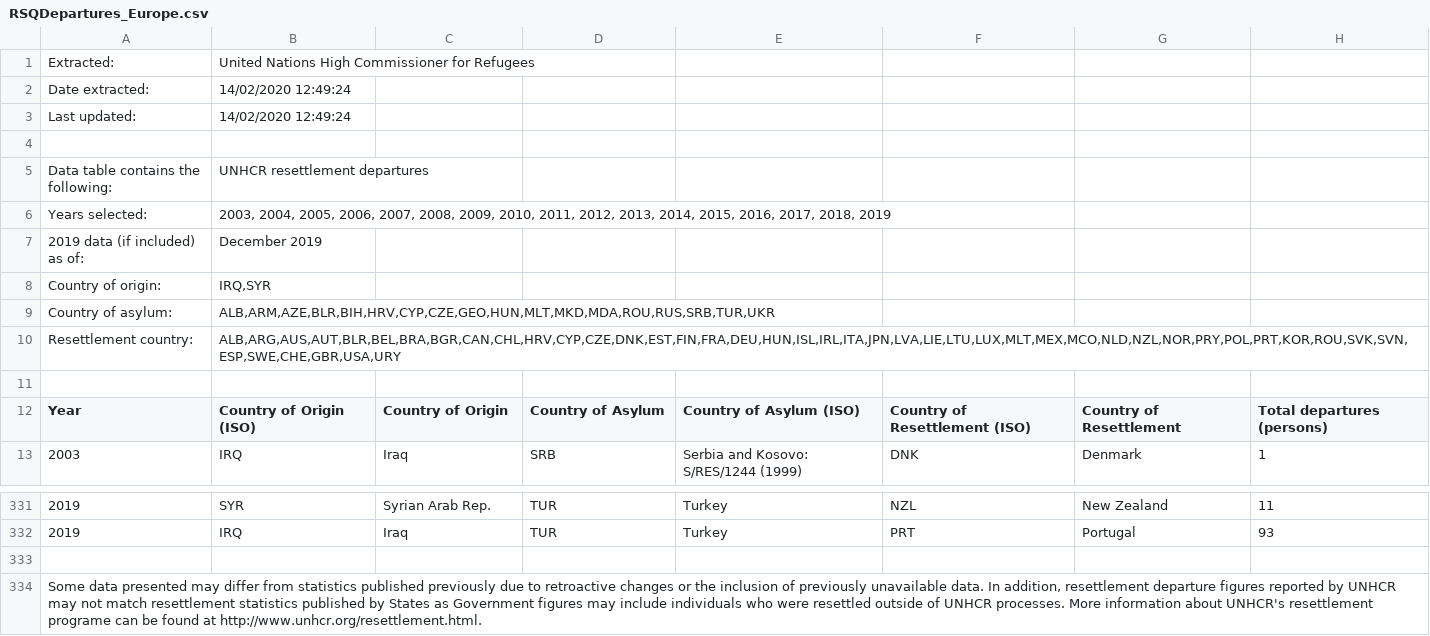
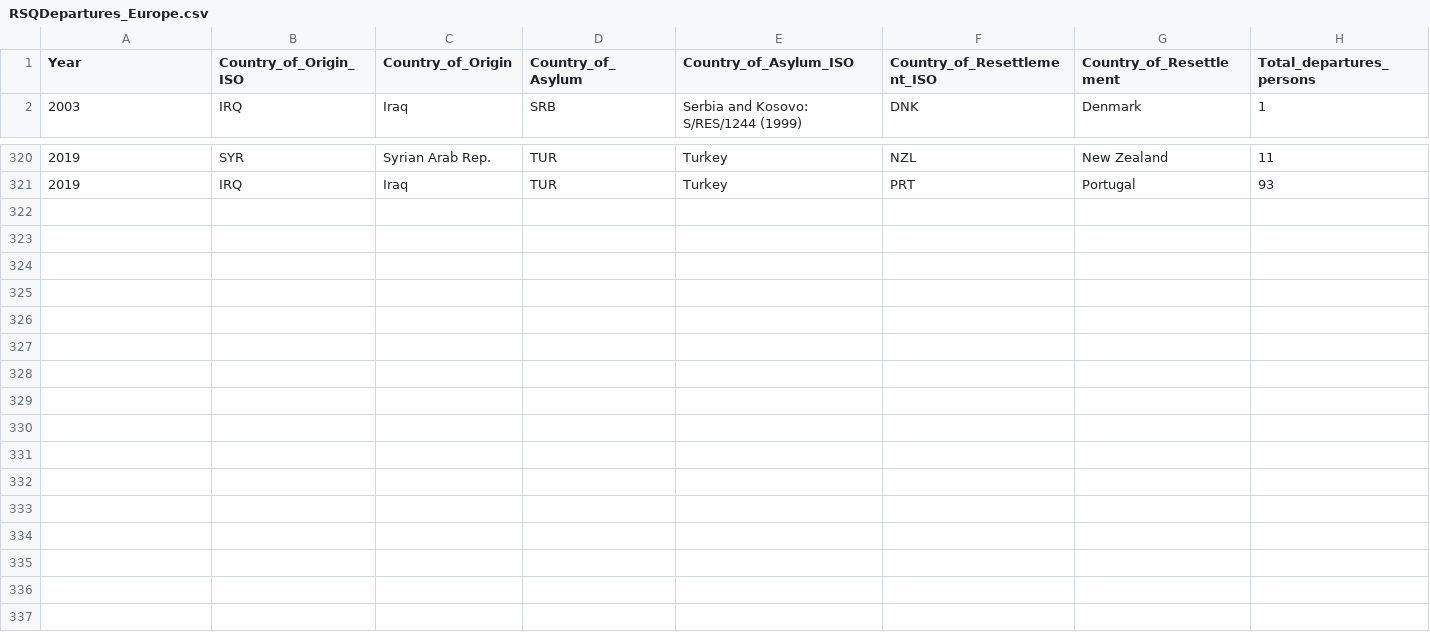
Before and after one commit to IMrabet/Data_Visualisation, a CSV file: data_Iraq_Syria_refugees/RSQDepartures_Europe.csv, drawn as a sheet; only a part is shown, gaps mark what is left out.

Commit message:
update

```diff
--- a/data_Iraq_Syria_refugees/RSQDepartures_Europe.csv
+++ b/data_Iraq_Syria_refugees/RSQDepartures_Europe.csv
@@ -1,13 +1,2 @@
-Extracted:,United Nations High Commissioner for Refugees
-Date extracted:,14/02/2020 12:49:24
-Last updated:,14/02/2020 12:49:24
-
-Data table contains the following:,UNHCR resettlement departures
-Years selected:,"2003, 2004, 2005, 2006, 2007, 2008, 2009, 2010, 2011, 2012, 2013, 2014, 2015, 2016, 2017, 2018, 2019"
-2019 data (if included) as of:, December 2019
-Country of origin:,"IRQ,SYR"
-Country of asylum:,"ALB,ARM,AZE,BLR,BIH,HRV,CYP,CZE,GEO,HUN,MLT,MKD,MDA,ROU,RUS,SRB,TUR,UKR"
-Resettlement country:,"ALB,ARG,AUS,AUT,BLR,BEL,BRA,BGR,CAN,CHL,HRV,CYP,CZE,DNK,EST,FIN,FRA,DEU,HUN,ISL,IRL,ITA,JPN,LVA,LIE,LTU,LUX,MLT,MEX,MCO,NLD,NZL,NOR,PRY,POL,PRT,KOR,ROU,SVK,SVN,ESP,SWE,CHE,GBR,USA,URY"
-
-Year,Country of Origin (ISO),Country of Origin,Country of Asylum,Country of Asylum (ISO),Country of Resettlement (ISO),Country of Resettlement,Total departures (persons)
+Year,Country_of_Origin_ISO,Country_of_Origin,Country_of_Asylum,Country_of_Asylum_ISO,Country_of_Resettlement_ISO,Country_of_Resettlement,Total_departures_persons
 2003,IRQ,"Iraq",SRB,"Serbia and Kosovo: S/RES/1244 (1999)",DNK,"Denmark",1
@@ -332,3 +321 @@ Year,Country of Origin (ISO),Country of Origin,Country of Asylum,Country of Asyl
 2019,IRQ,"Iraq",TUR,"Turkey",PRT,"Portugal",93
-
-"Some data presented may differ from statistics published previously due to retroactive changes or the inclusion of previously unavailable data. In addition, resettlement departure figures reported by UNHCR may not match resettlement statistics published by States as Government figures may include individuals who were resettled outside of UNHCR processes. More information about UNHCR's resettlement programe can be found at http://www.unhcr.org/resettlement.html."
```
